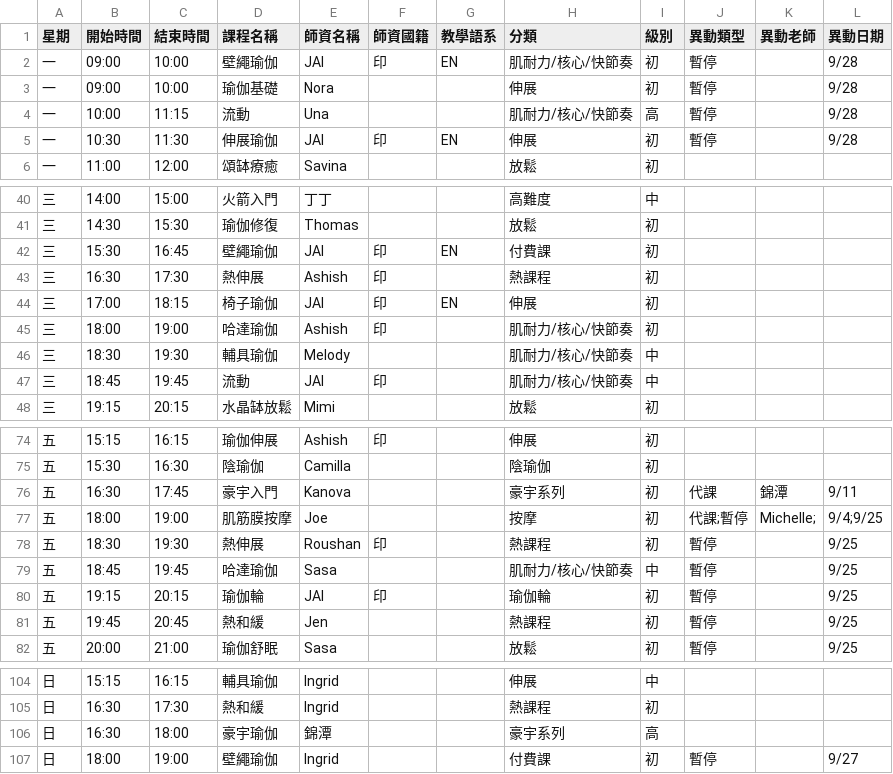
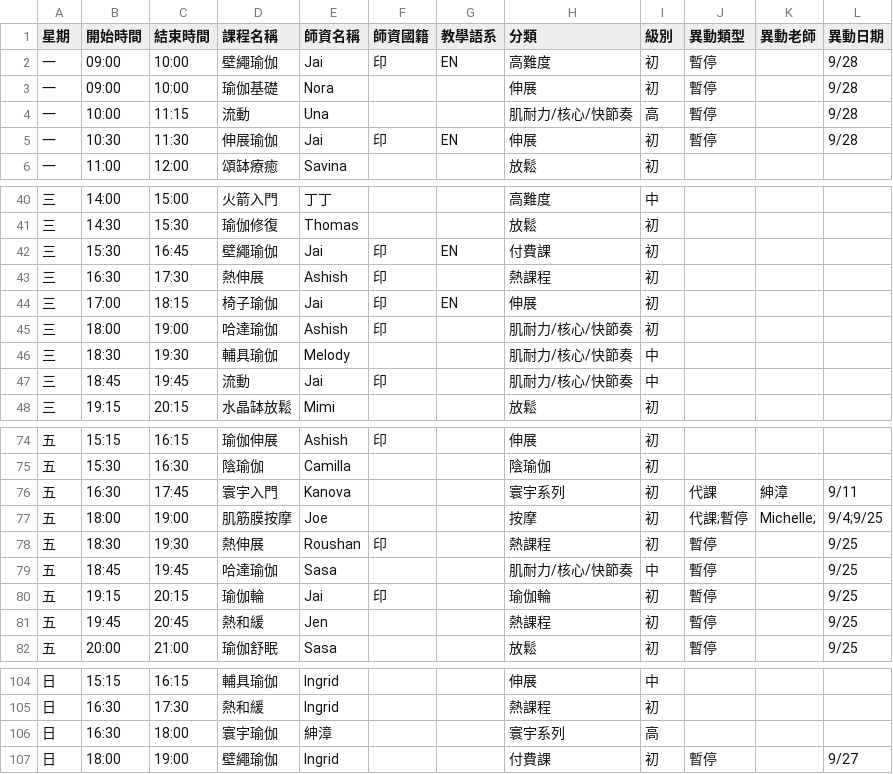
Before and after one commit to KuoAnn/ClassSchedule, a CSV file: data/古亭館115年09月瑜伽課表.csv, drawn as a sheet; only a part is shown, gaps mark what is left out; the diff covers the shown part only.

```diff
--- a/data/古亭館115年09月瑜伽課表.csv
+++ b/data/古亭館115年09月瑜伽課表.csv
@@ -1,6 +1,6 @@
 星期,開始時間,結束時間,課程名稱,師資名稱,師資國籍,教學語系,分類,級別,異動類型,異動老師,異動日期
-一,09:00,10:00,壁繩瑜伽,JAI,印,EN,肌耐力/核心/快節奏,初,暫停,,9/28
+一,09:00,10:00,壁繩瑜伽,Jai,印,EN,高難度,初,暫停,,9/28
 一,09:00,10:00,瑜伽基礎,Nora,,,伸展,初,暫停,,9/28
 一,10:00,11:15,流動,Una,,,肌耐力/核心/快節奏,高,暫停,,9/28
-一,10:30,11:30,伸展瑜伽,JAI,印,EN,伸展,初,暫停,,9/28
+一,10:30,11:30,伸展瑜伽,Jai,印,EN,伸展,初,暫停,,9/28
 一,11:00,12:00,頌缽療癒,Savina,,,放鬆,初,,,
@@ -41,8 +41,8 @@
 三,14:30,15:30,瑜伽修復,Thomas,,,放鬆,初,,,
-三,15:30,16:45,壁繩瑜伽,JAI,印,EN,付費課,初,,,
+三,15:30,16:45,壁繩瑜伽,Jai,印,EN,付費課,初,,,
 三,16:30,17:30,熱伸展,Ashish,印,,熱課程,初,,,
-三,17:00,18:15,椅子瑜伽,JAI,印,EN,伸展,初,,,
+三,17:00,18:15,椅子瑜伽,Jai,印,EN,伸展,初,,,
 三,18:00,19:00,哈達瑜伽,Ashish,印,,肌耐力/核心/快節奏,初,,,
 三,18:30,19:30,輔具瑜伽,Melody,,,肌耐力/核心/快節奏,中,,,
-三,18:45,19:45,流動,JAI,印,,肌耐力/核心/快節奏,中,,,
+三,18:45,19:45,流動,Jai,印,,肌耐力/核心/快節奏,中,,,
 三,19:15,20:15,水晶缽放鬆,Mimi,,,放鬆,初,,,
@@ -75,3 +75,3 @@
 五,15:30,16:30,陰瑜伽,Camilla,,,陰瑜伽,初,,,
-五,16:30,17:45,豪宇入門,Kanova,,,豪宇系列,初,代課,錦潭,9/11
+五,16:30,17:45,寰宇入門,Kanova,,,寰宇系列,初,代課,紳漳,9/11
 五,18:00,19:00,肌筋膜按摩,Joe,,,按摩,初,代課;暫停,Michelle;,9/4;9/25
@@ -79,3 +79,3 @@
 五,18:45,19:45,哈達瑜伽,Sasa,,,肌耐力/核心/快節奏,中,暫停,,9/25
-五,19:15,20:15,瑜伽輪,JAI,印,,瑜伽輪,初,暫停,,9/25
+五,19:15,20:15,瑜伽輪,Jai,印,,瑜伽輪,初,暫停,,9/25
 五,19:45,20:45,熱和緩,Jen,,,熱課程,初,暫停,,9/25
@@ -105,3 +105,3 @@
 日,16:30,17:30,熱和緩,Ingrid,,,熱課程,初,,,
-日,16:30,18:00,豪宇瑜伽,錦潭,,,豪宇系列,高,,,
+日,16:30,18:00,寰宇瑜伽,紳漳,,,寰宇系列,高,,,
 日,18:00,19:00,壁繩瑜伽,Ingrid,,,付費課,初,暫停,,9/27
```
Also changed, not shown: 11 edited cells elsewhere in this file, data/template.csv, 3 other files.
